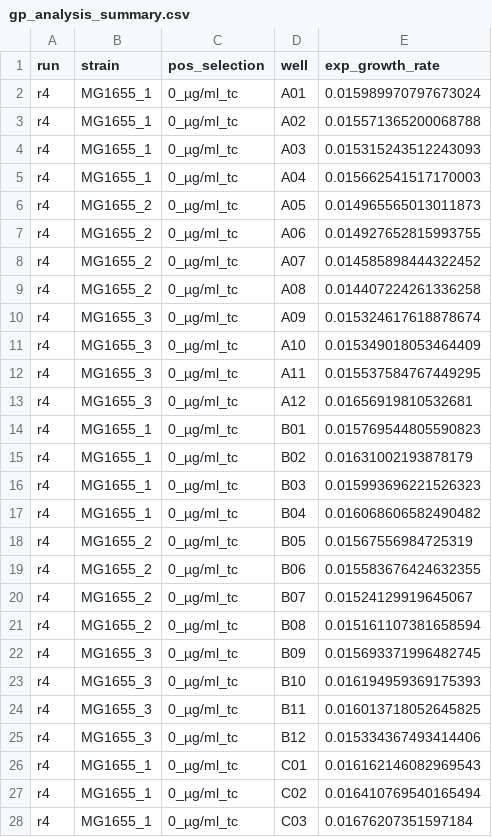
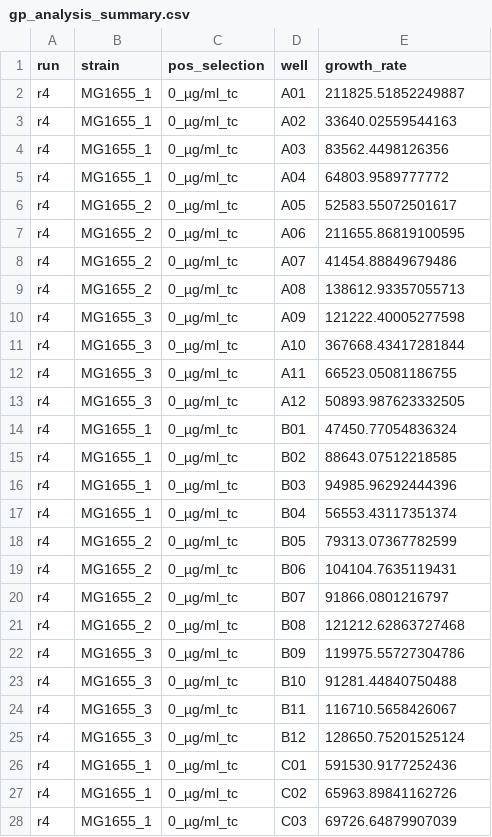
Before and after one commit to RPGroup-PBoC/resistance_evolution, a CSV file: processing/plate_reader/20220701_r4_MG1655_calibration/gp_analysis_summary.csv, drawn as a sheet; only a part is shown; the diff covers the shown part only.

```diff
--- a/processing/plate_reader/20220701_r4_MG1655_calibration/gp_analysis_summary.csv
+++ b/processing/plate_reader/20220701_r4_MG1655_calibration/gp_analysis_summary.csv
@@ -1,28 +1,28 @@
-run,strain,pos_selection,well,exp_growth_rate
-r4,MG1655_1,0_µg/ml_tc,A01,0.015989970797673024
-r4,MG1655_1,0_µg/ml_tc,A02,0.015571365200068788
-r4,MG1655_1,0_µg/ml_tc,A03,0.015315243512243093
-r4,MG1655_1,0_µg/ml_tc,A04,0.015662541517170003
-r4,MG1655_2,0_µg/ml_tc,A05,0.014965565013011873
-r4,MG1655_2,0_µg/ml_tc,A06,0.014927652815993755
-r4,MG1655_2,0_µg/ml_tc,A07,0.014585898444322452
-r4,MG1655_2,0_µg/ml_tc,A08,0.014407224261336258
-r4,MG1655_3,0_µg/ml_tc,A09,0.015324617618878674
-r4,MG1655_3,0_µg/ml_tc,A10,0.015349018053464409
-r4,MG1655_3,0_µg/ml_tc,A11,0.015537584767449295
-r4,MG1655_3,0_µg/ml_tc,A12,0.01656919810532681
-r4,MG1655_1,0_µg/ml_tc,B01,0.015769544805590823
-r4,MG1655_1,0_µg/ml_tc,B02,0.01631002193878179
-r4,MG1655_1,0_µg/ml_tc,B03,0.015993696221526323
-r4,MG1655_1,0_µg/ml_tc,B04,0.016068606582490482
-r4,MG1655_2,0_µg/ml_tc,B05,0.01567556984725319
-r4,MG1655_2,0_µg/ml_tc,B06,0.015583676424632355
-r4,MG1655_2,0_µg/ml_tc,B07,0.01524129919645067
-r4,MG1655_2,0_µg/ml_tc,B08,0.015161107381658594
-r4,MG1655_3,0_µg/ml_tc,B09,0.015693371996482745
-r4,MG1655_3,0_µg/ml_tc,B10,0.016194959369175393
-r4,MG1655_3,0_µg/ml_tc,B11,0.016013718052645825
-r4,MG1655_3,0_µg/ml_tc,B12,0.015334367493414406
-r4,MG1655_1,0_µg/ml_tc,C01,0.016162146082969543
-r4,MG1655_1,0_µg/ml_tc,C02,0.016410769540165494
-r4,MG1655_1,0_µg/ml_tc,C03,0.01676207351597184
+run,strain,pos_selection,well,growth_rate
+r4,MG1655_1,0_µg/ml_tc,A01,211825.51852249887
+r4,MG1655_1,0_µg/ml_tc,A02,33640.02559544163
+r4,MG1655_1,0_µg/ml_tc,A03,83562.4498126356
+r4,MG1655_1,0_µg/ml_tc,A04,64803.9589777772
+r4,MG1655_2,0_µg/ml_tc,A05,52583.55072501617
+r4,MG1655_2,0_µg/ml_tc,A06,211655.86819100595
+r4,MG1655_2,0_µg/ml_tc,A07,41454.88849679486
+r4,MG1655_2,0_µg/ml_tc,A08,138612.93357055713
+r4,MG1655_3,0_µg/ml_tc,A09,121222.40005277598
+r4,MG1655_3,0_µg/ml_tc,A10,367668.43417281844
+r4,MG1655_3,0_µg/ml_tc,A11,66523.05081186755
+r4,MG1655_3,0_µg/ml_tc,A12,50893.987623332505
+r4,MG1655_1,0_µg/ml_tc,B01,47450.77054836324
+r4,MG1655_1,0_µg/ml_tc,B02,88643.07512218585
+r4,MG1655_1,0_µg/ml_tc,B03,94985.96292444396
+r4,MG1655_1,0_µg/ml_tc,B04,56553.43117351374
+r4,MG1655_2,0_µg/ml_tc,B05,79313.07367782599
+r4,MG1655_2,0_µg/ml_tc,B06,104104.7635119431
+r4,MG1655_2,0_µg/ml_tc,B07,91866.0801216797
+r4,MG1655_2,0_µg/ml_tc,B08,121212.62863727468
+r4,MG1655_3,0_µg/ml_tc,B09,119975.55727304786
+r4,MG1655_3,0_µg/ml_tc,B10,91281.44840750488
+r4,MG1655_3,0_µg/ml_tc,B11,116710.5658426067
+r4,MG1655_3,0_µg/ml_tc,B12,128650.75201525124
+r4,MG1655_1,0_µg/ml_tc,C01,591530.9177252436
+r4,MG1655_1,0_µg/ml_tc,C02,65963.89841162726
+r4,MG1655_1,0_µg/ml_tc,C03,69726.64879907039
```
Also changed, not shown: 69 edited cells elsewhere in this file, 4 other files.
